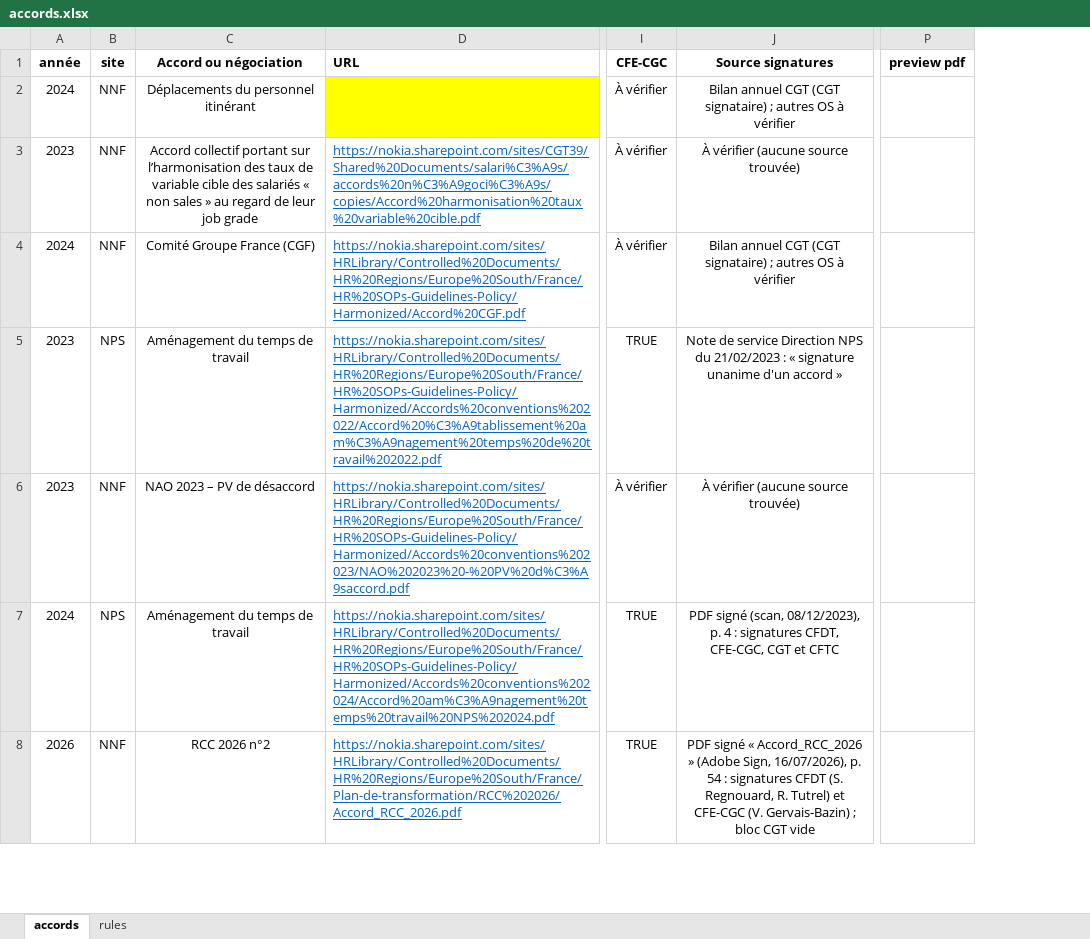
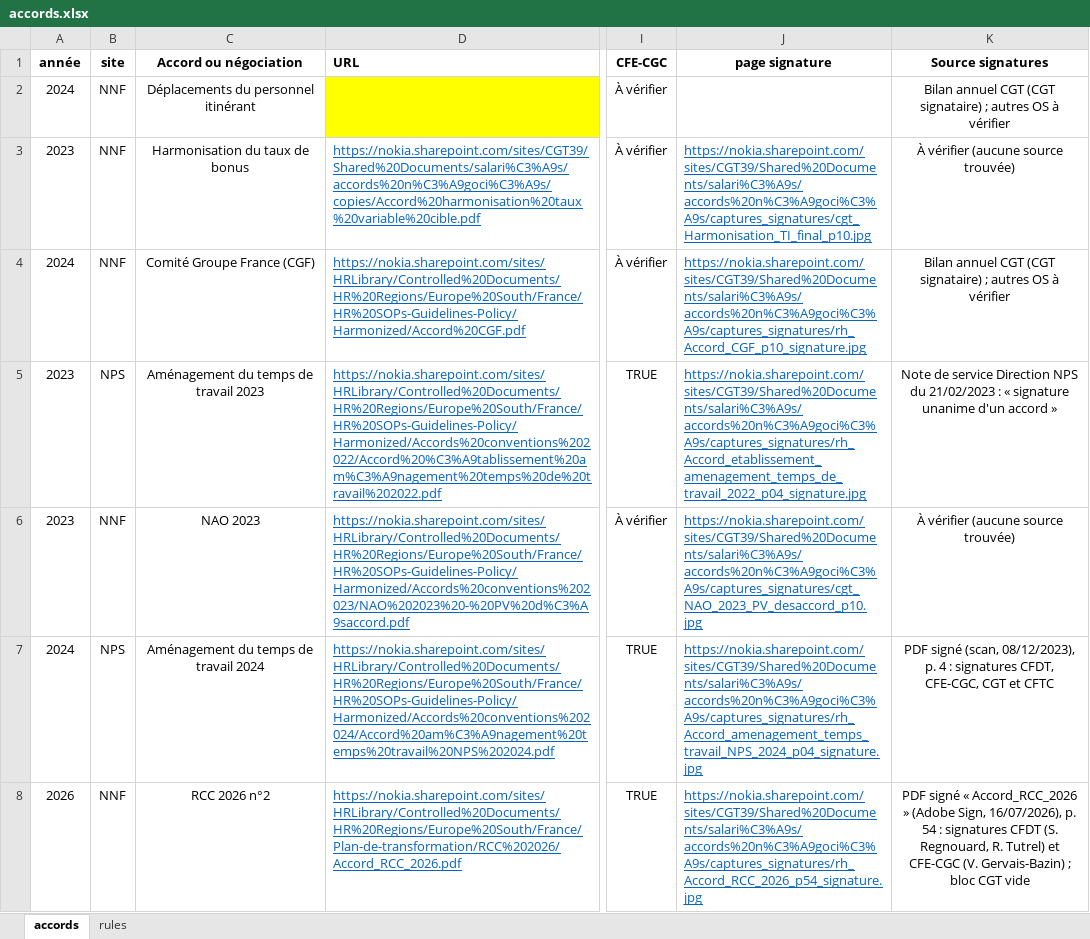
Before and after one commit to cgtnokianps/wall-of-negos, an Excel workbook: accords.xlsx, sheet accords, drawn as a sheet; only a part is shown, gaps mark what is left out; values as stored, in another font and other column widths than the file's, no borders; conditional formats not drawn; removed rows and columns are numbered as before the commit, all else as after; the diff covers the shown part only; the diff names each change by its address in the sheet, - before the commit and + after, or states it on an @@ line.

Commit message:
Add signature capture links and simplify titles

```diff
--- a/accords.xlsx (sheet accords)
+++ b/accords.xlsx (sheet accords)
+column J (page signature), rows 3-8: https://nokia.sharepoint.com/sites/CGT39/Shared%20Documents/salari%C3%A9s/accords%20n%C3%A9goci%C3%A9s/captures_signatures/cgt_Harmonisation_TI_final_p10.jpg | https://nokia.sharepoint.com/sites/CGT39/Shared%20Documents/salari%C3%A9s/accords%20n%C3%A9goci%C3%A9s/captures_signatures/rh_Accord_CGF_p10_signature.jpg | https://nokia.sharepoint.com/sites/CGT39/Shared%20Documents/salari%C3%A9s/accords%20n%C3%A9goci%C3%A9s/captures_signatures/rh_Accord_etablissement_amenagement_temps_de_travail_2022_p04_signature.jpg | https://nokia.sharepoint.com/sites/CGT39/Shared%20Documents/salari%C3%A9s/accords%20n%C3%A9goci%C3%A9s/captures_signatures/cgt_NAO_2023_PV_desaccord_p10.jpg | https://nokia.sharepoint.com/sites/CGT39/Shared%20Documents/salari%C3%A9s/accords%20n%C3%A9goci%C3%A9s/captures_signatures/rh_Accord_amenagement_temps_travail_NPS_2024_p04_signature.jpg | https://nokia.sharepoint.com/sites/CGT39/Shared%20Documents/salari%C3%A9s/accords%20n%C3%A9goci%C3%A9s/captures_signatures/rh_Accord_RCC_2026_p54_signature.jpg
-column P (preview pdf), empty
-C3 (Accord ou négociation): Accord collectif portant sur l’harmonisation des taux de variable cible des salariés « non sales » au regard de leur job grade
+C3 (Accord ou négociation): Harmonisation du taux de bonus
-C5 (Accord ou négociation): Aménagement du temps de travail
+C5 (Accord ou négociation): Aménagement du temps de travail 2023
-C6 (Accord ou négociation): NAO 2023 – PV de désaccord
+C6 (Accord ou négociation): NAO 2023
-C7 (Accord ou négociation): Aménagement du temps de travail
+C7 (Accord ou négociation): Aménagement du temps de travail 2024
```
Also changed, not shown: 12 edited cells elsewhere in this sheet, 36 other files.
